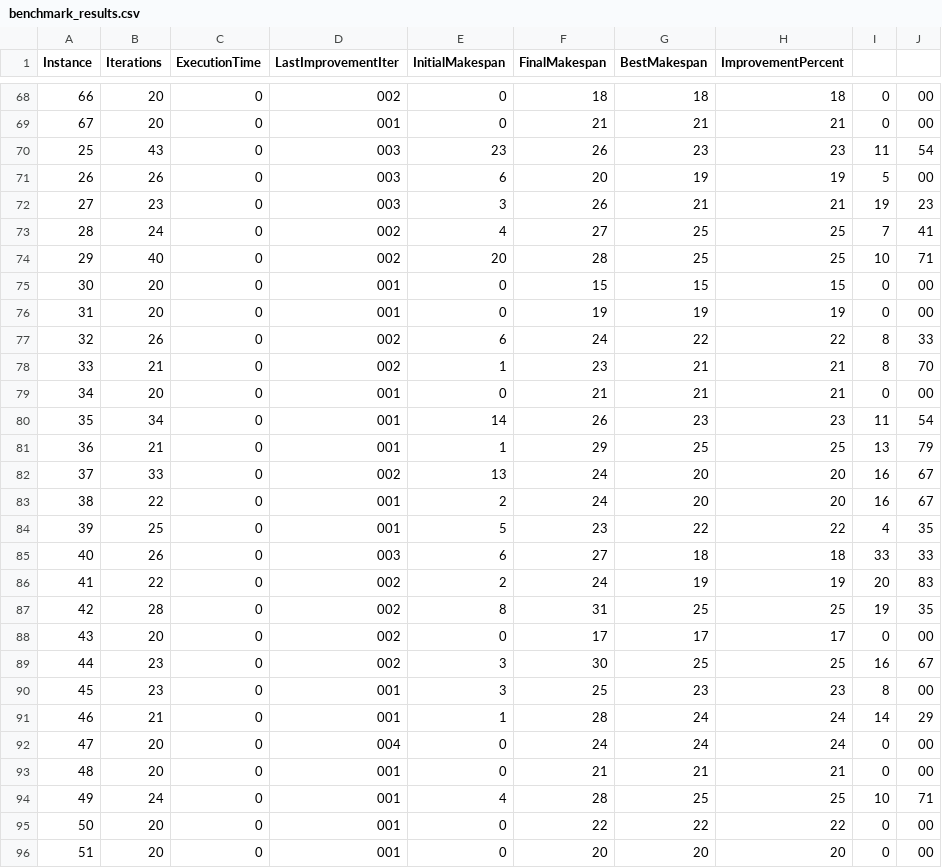
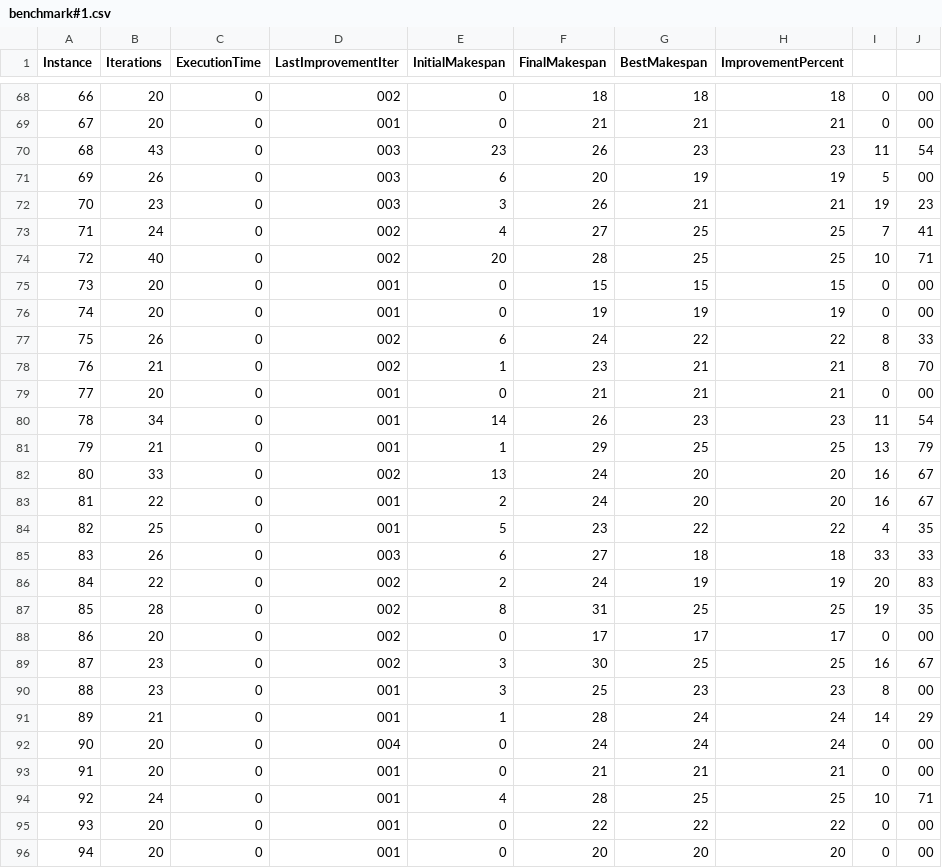
Before and after one commit to ChloeLarroze/LAHC-ParallelMachineScheduling, a CSV file: resources/out/benchmark#1.csv (was resources/benchmark_results.csv), drawn as a sheet; only a part is shown, gaps mark what is left out; the diff covers the shown part only.

```diff
--- a/resources/benchmark_results.csv
+++ b/resources/out/benchmark#1.csv
@@ -69,28 +69,28 @@ Instance,Iterations,ExecutionTime,LastImprovementIter,InitialMakespan,FinalMakes
 67,20,0,001,0,21,21,21,0,00
-25,43,0,003,23,26,23,23,11,54
-26,26,0,003,6,20,19,19,5,00
-27,23,0,003,3,26,21,21,19,23
-28,24,0,002,4,27,25,25,7,41
-29,40,0,002,20,28,25,25,10,71
-30,20,0,001,0,15,15,15,0,00
-31,20,0,001,0,19,19,19,0,00
-32,26,0,002,6,24,22,22,8,33
-33,21,0,002,1,23,21,21,8,70
-34,20,0,001,0,21,21,21,0,00
-35,34,0,001,14,26,23,23,11,54
-36,21,0,001,1,29,25,25,13,79
-37,33,0,002,13,24,20,20,16,67
-38,22,0,001,2,24,20,20,16,67
-39,25,0,001,5,23,22,22,4,35
-40,26,0,003,6,27,18,18,33,33
-41,22,0,002,2,24,19,19,20,83
-42,28,0,002,8,31,25,25,19,35
-43,20,0,002,0,17,17,17,0,00
-44,23,0,002,3,30,25,25,16,67
-45,23,0,001,3,25,23,23,8,00
-46,21,0,001,1,28,24,24,14,29
-47,20,0,004,0,24,24,24,0,00
-48,20,0,001,0,21,21,21,0,00
-49,24,0,001,4,28,25,25,10,71
-50,20,0,001,0,22,22,22,0,00
-51,20,0,001,0,20,20,20,0,00
+68,43,0,003,23,26,23,23,11,54
+69,26,0,003,6,20,19,19,5,00
+70,23,0,003,3,26,21,21,19,23
+71,24,0,002,4,27,25,25,7,41
+72,40,0,002,20,28,25,25,10,71
+73,20,0,001,0,15,15,15,0,00
+74,20,0,001,0,19,19,19,0,00
+75,26,0,002,6,24,22,22,8,33
+76,21,0,002,1,23,21,21,8,70
+77,20,0,001,0,21,21,21,0,00
+78,34,0,001,14,26,23,23,11,54
+79,21,0,001,1,29,25,25,13,79
+80,33,0,002,13,24,20,20,16,67
+81,22,0,001,2,24,20,20,16,67
+82,25,0,001,5,23,22,22,4,35
+83,26,0,003,6,27,18,18,33,33
+84,22,0,002,2,24,19,19,20,83
+85,28,0,002,8,31,25,25,19,35
+86,20,0,002,0,17,17,17,0,00
+87,23,0,002,3,30,25,25,16,67
+88,23,0,001,3,25,23,23,8,00
+89,21,0,001,1,28,24,24,14,29
+90,20,0,004,0,24,24,24,0,00
+91,20,0,001,0,21,21,21,0,00
+92,24,0,001,4,28,25,25,10,71
+93,20,0,001,0,22,22,22,0,00
+94,20,0,001,0,20,20,20,0,00
```
Also changed, not shown: 18 edited cells elsewhere in this file, 4 other files.
